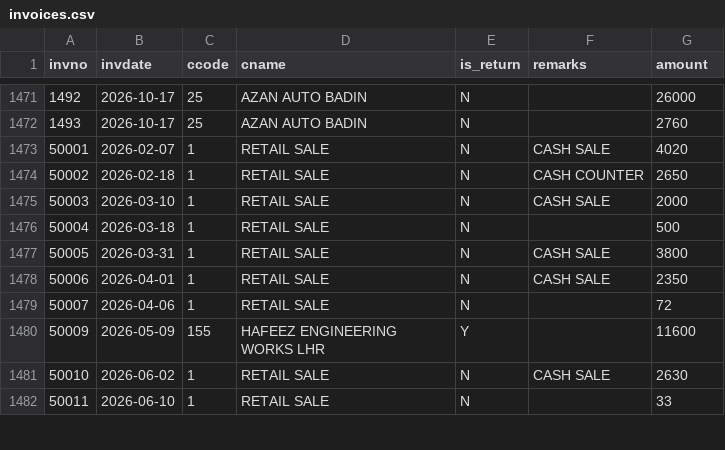
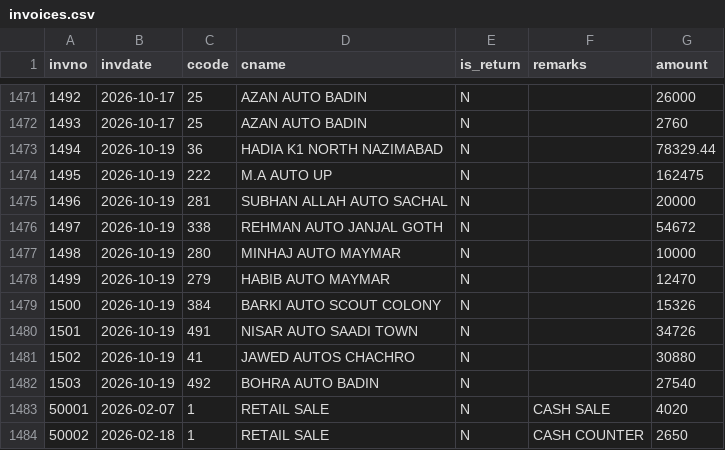
Before and after one commit to ahmedvohrra/zip1_naveed_daily_EXPORT, a CSV file: invoices.csv, drawn as a sheet; only a part is shown, gaps mark what is left out; the shorter side is filled out with more unchanged rows.

```diff
--- a/invoices.csv
+++ b/invoices.csv
@@ -1472,2 +1472,12 @@ invno,invdate,ccode,cname,is_return,remarks,amount
 1493,2026-10-17,25,AZAN AUTO BADIN,N,,2760
+1494,2026-10-19,36,HADIA K1 NORTH NAZIMABAD,N,,78329.44
+1495,2026-10-19,222,M.A AUTO UP,N,,162475
+1496,2026-10-19,281,SUBHAN ALLAH AUTO SACHAL,N,,20000
+1497,2026-10-19,338,REHMAN AUTO JANJAL GOTH,N,,54672
+1498,2026-10-19,280,MINHAJ AUTO MAYMAR,N,,10000
+1499,2026-10-19,279,HABIB AUTO MAYMAR,N,,12470
+1500,2026-10-19,384,BARKI AUTO SCOUT COLONY,N,,15326
+1501,2026-10-19,491,NISAR AUTO SAADI TOWN,N,,34726
+1502,2026-10-19,41,JAWED AUTOS CHACHRO,N,,30880
+1503,2026-10-19,492,BOHRA AUTO BADIN,N,,27540
 50001,2026-02-07,1,RETAIL SALE,N,CASH SALE,4020
```
Also changed, not shown: customers.csv, ledger_all.csv, 6 other files.
